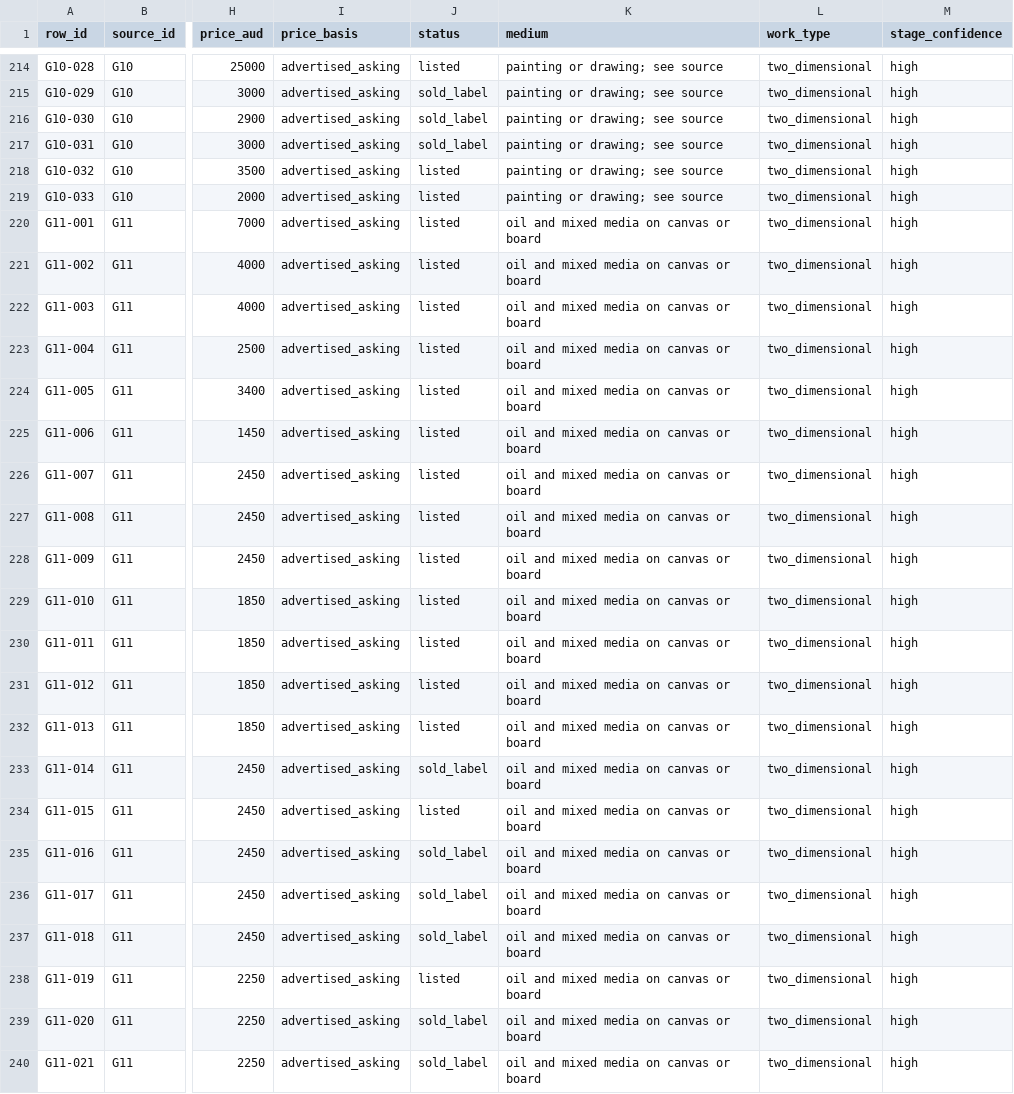
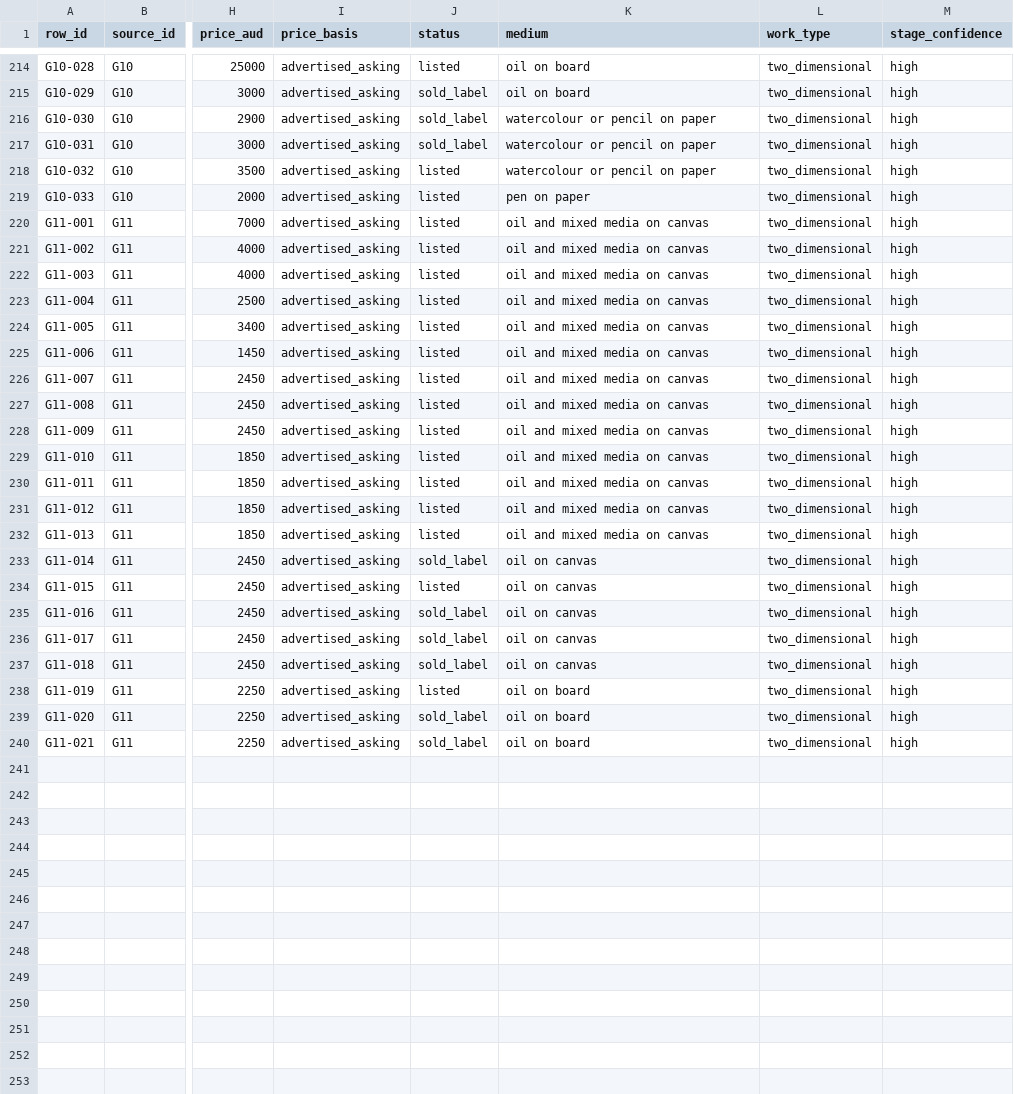
Before and after one commit to grantaj/how-to-price-art, a CSV file: data/gallery_floorsheets.csv, drawn as a sheet; only a part is shown, gaps mark what is left out; the diff covers the shown part only; the diff names each change by its address in the sheet, - before the commit and + after, or states it on an @@ line.

Commit message:
Refine media classifications for Hill Smith artworks

```diff
--- a/data/gallery_floorsheets.csv
+++ b/data/gallery_floorsheets.csv
-K214:K215 (medium): painting or drawing; see source
+K214:K215 (medium): oil on board
-K216:K218 (medium): painting or drawing; see source
+K216:K218 (medium): watercolour or pencil on paper
-K219 (medium): painting or drawing; see source
+K219 (medium): pen on paper
-K220:K232 (medium): oil and mixed media on canvas or board
+K220:K232 (medium): oil and mixed media on canvas
-K233:K237 (medium): oil and mixed media on canvas or board
+K233:K237 (medium): oil on canvas
-K238:K240 (medium): oil and mixed media on canvas or board
+K238:K240 (medium): oil on board
```
Also changed, not shown: 27 edited cells elsewhere in this file.
